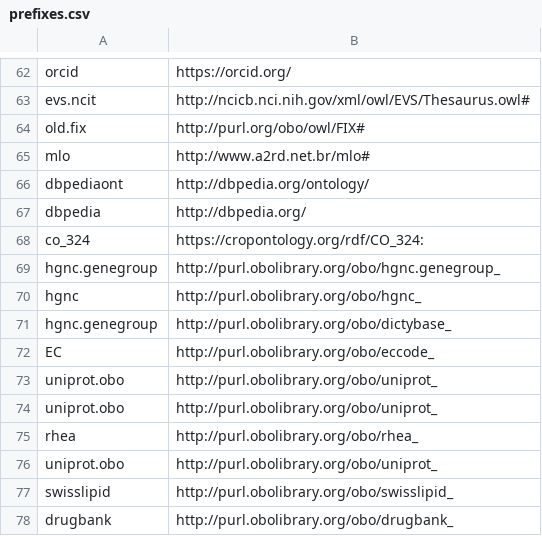
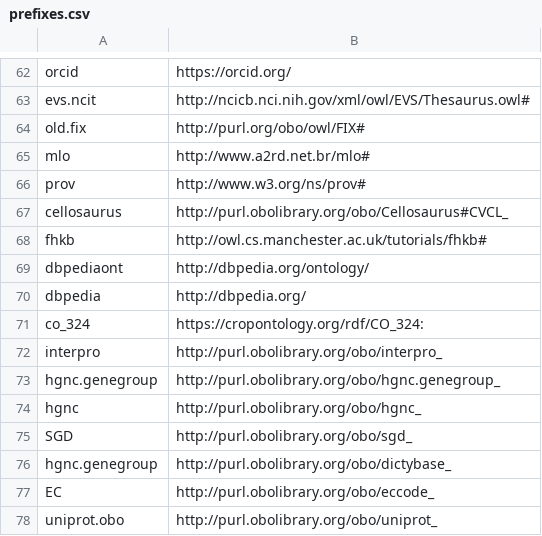
Before and after one commit to INCATools/semantic-sql, a CSV file: src/semsql/builder/prefixes/prefixes.csv, drawn as a sheet; only a part is shown, gaps mark what is left out; the shorter side is filled out with more unchanged rows; the diff names each change by its address in the sheet, - before the commit and + after, or states it on an @@ line.

```diff
--- a/src/semsql/builder/prefixes/prefixes.csv
+++ b/src/semsql/builder/prefixes/prefixes.csv
+row 66: prov | http://www.w3.org/ns/prov#
+row 67: cellosaurus | http://purl.obolibrary.org/obo/Cellosaurus#CVCL_
+row 68: fhkb | http://owl.cs.manchester.ac.uk/tutorials/fhkb#
+row 72: interpro | http://purl.obolibrary.org/obo/interpro_
+row 75: SGD | http://purl.obolibrary.org/obo/sgd_
```
Also changed, not shown: src/semsql/builder/prefixes/prefixes_local.csv, 6 other files.
